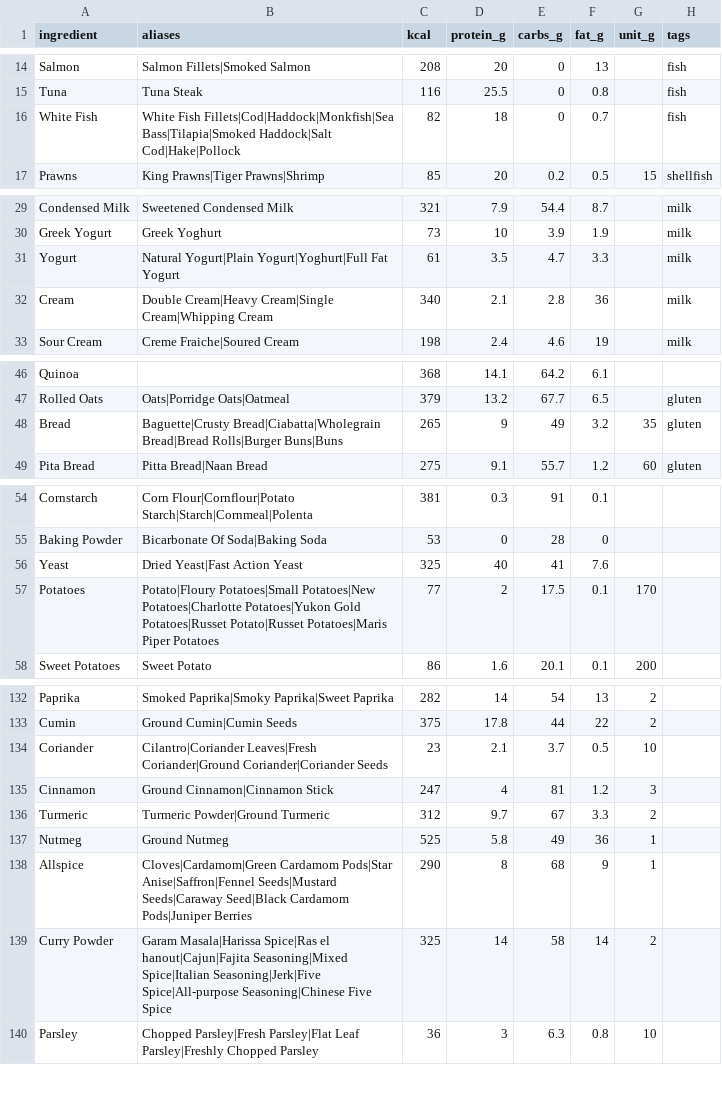
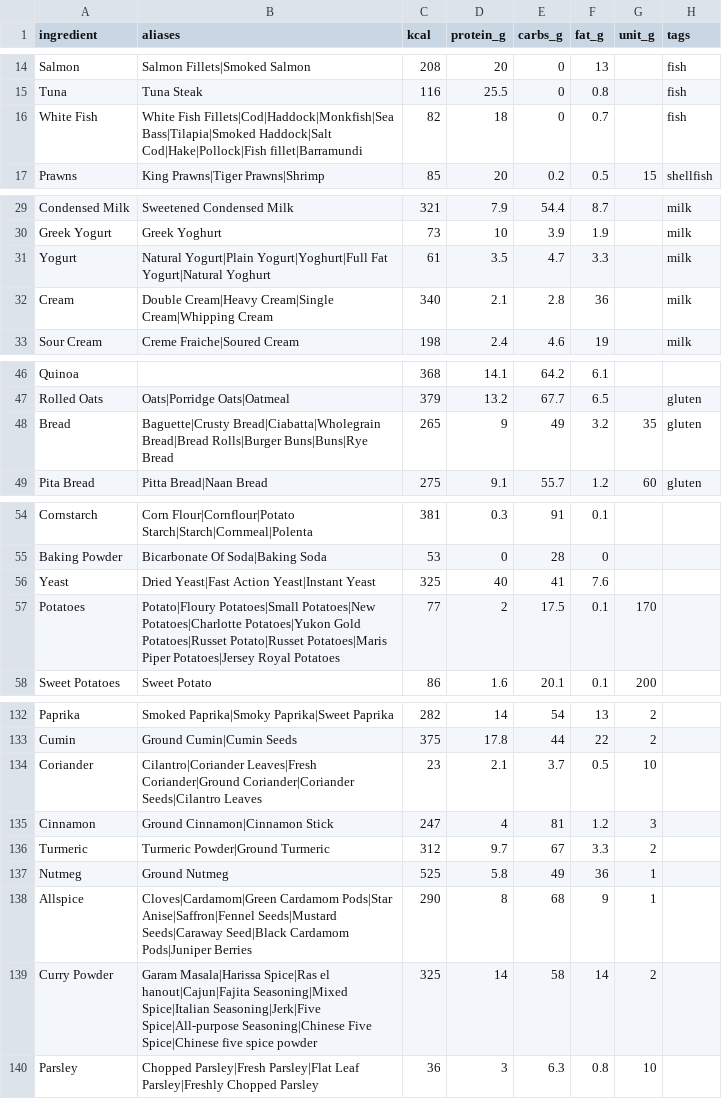
Before and after one commit to gabrieleguetta/ai-workshop-project, a CSV file: data/nutrition.csv, drawn as a sheet; only a part is shown, gaps mark what is left out; the diff covers the shown part only.

```diff
--- a/data/nutrition.csv
+++ b/data/nutrition.csv
@@ -15,3 +15,3 @@ Salmon,Salmon Fillets|Smoked Salmon,208,20,0,13,,fish
 Tuna,Tuna Steak,116,25.5,0,0.8,,fish
-White Fish,White Fish Fillets|Cod|Haddock|Monkfish|Sea Bass|Tilapia|Smoked Haddock|Salt Cod|Hake|Pollock,82,18,0,0.7,,fish
+White Fish,White Fish Fillets|Cod|Haddock|Monkfish|Sea Bass|Tilapia|Smoked Haddock|Salt Cod|Hake|Pollock|Fish fillet|Barramundi,82,18,0,0.7,,fish
 Prawns,King Prawns|Tiger Prawns|Shrimp,85,20,0.2,0.5,15,shellfish
@@ -30,3 +30,3 @@ Condensed Milk,Sweetened Condensed Milk,321,7.9,54.4,8.7,,milk
 Greek Yogurt,Greek Yoghurt,73,10,3.9,1.9,,milk
-Yogurt,Natural Yogurt|Plain Yogurt|Yoghurt|Full Fat Yogurt,61,3.5,4.7,3.3,,milk
+Yogurt,Natural Yogurt|Plain Yogurt|Yoghurt|Full Fat Yogurt|Natural Yoghurt,61,3.5,4.7,3.3,,milk
 Cream,Double Cream|Heavy Cream|Single Cream|Whipping Cream,340,2.1,2.8,36,,milk
@@ -47,3 +47,3 @@ Quinoa,,368,14.1,64.2,6.1,,
 Rolled Oats,Oats|Porridge Oats|Oatmeal,379,13.2,67.7,6.5,,gluten
-Bread,Baguette|Crusty Bread|Ciabatta|Wholegrain Bread|Bread Rolls|Burger Buns|Buns,265,9,49,3.2,35,gluten
+Bread,Baguette|Crusty Bread|Ciabatta|Wholegrain Bread|Bread Rolls|Burger Buns|Buns|Rye Bread,265,9,49,3.2,35,gluten
 Pita Bread,Pitta Bread|Naan Bread,275,9.1,55.7,1.2,60,gluten
@@ -55,4 +55,4 @@ Cornstarch,Corn Flour|Cornflour|Potato Starch|Starch|Cornmeal|Polenta,381,0.3,91
 Baking Powder,Bicarbonate Of Soda|Baking Soda,53,0,28,0,,
-Yeast,Dried Yeast|Fast Action Yeast,325,40,41,7.6,,
-Potatoes,Potato|Floury Potatoes|Small Potatoes|New Potatoes|Charlotte Potatoes|Yukon Gold Potatoes|Russet Potato|Russet Potatoes|Maris Piper Potatoes,77,2,17.5,0.1,170,
+Yeast,Dried Yeast|Fast Action Yeast|Instant Yeast,325,40,41,7.6,,
+Potatoes,Potato|Floury Potatoes|Small Potatoes|New Potatoes|Charlotte Potatoes|Yukon Gold Potatoes|Russet Potato|Russet Potatoes|Maris Piper Potatoes|Jersey Royal Potatoes,77,2,17.5,0.1,170,
 Sweet Potatoes,Sweet Potato,86,1.6,20.1,0.1,200,
@@ -133,3 +133,3 @@ Paprika,Smoked Paprika|Smoky Paprika|Sweet Paprika,282,14,54,13,2,
 Cumin,Ground Cumin|Cumin Seeds,375,17.8,44,22,2,
-Coriander,Cilantro|Coriander Leaves|Fresh Coriander|Ground Coriander|Coriander Seeds,23,2.1,3.7,0.5,10,
+Coriander,Cilantro|Coriander Leaves|Fresh Coriander|Ground Coriander|Coriander Seeds|Cilantro Leaves,23,2.1,3.7,0.5,10,
 Cinnamon,Ground Cinnamon|Cinnamon Stick,247,4,81,1.2,3,
@@ -138,3 +138,3 @@ Nutmeg,Ground Nutmeg,525,5.8,49,36,1,
 Allspice,Cloves|Cardamom|Green Cardamom Pods|Star Anise|Saffron|Fennel Seeds|Mustard Seeds|Caraway Seed|Black Cardamom Pods|Juniper Berries,290,8,68,9,1,
-Curry Powder,Garam Masala|Harissa Spice|Ras el hanout|Cajun|Fajita Seasoning|Mixed Spice|Italian Seasoning|Jerk|Five Spice|All-purpose Seasoning|Chinese Five Spice,325,14,58,14,2,
+Curry Powder,Garam Masala|Harissa Spice|Ras el hanout|Cajun|Fajita Seasoning|Mixed Spice|Italian Seasoning|Jerk|Five Spice|All-purpose Seasoning|Chinese Five Spice|Chinese five spice powder,325,14,58,14,2,
 Parsley,Chopped Parsley|Fresh Parsley|Flat Leaf Parsley|Freshly Chopped Parsley,36,3,6.3,0.8,10,
```
Also changed, not shown: 15 added rows and 7 edited cells elsewhere in this file, data/prices.csv, 1 other file.
